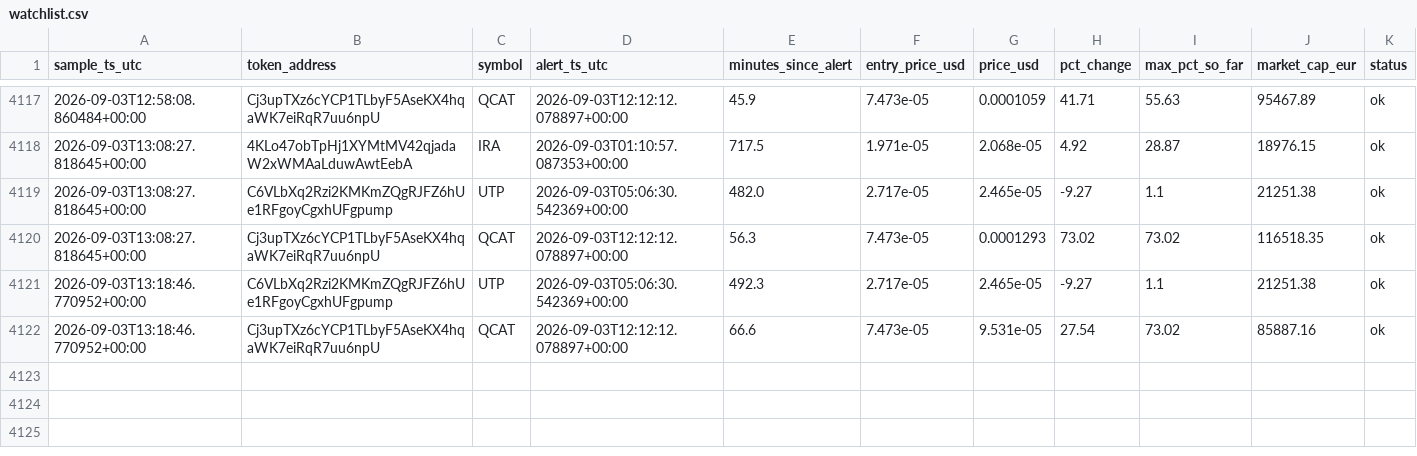
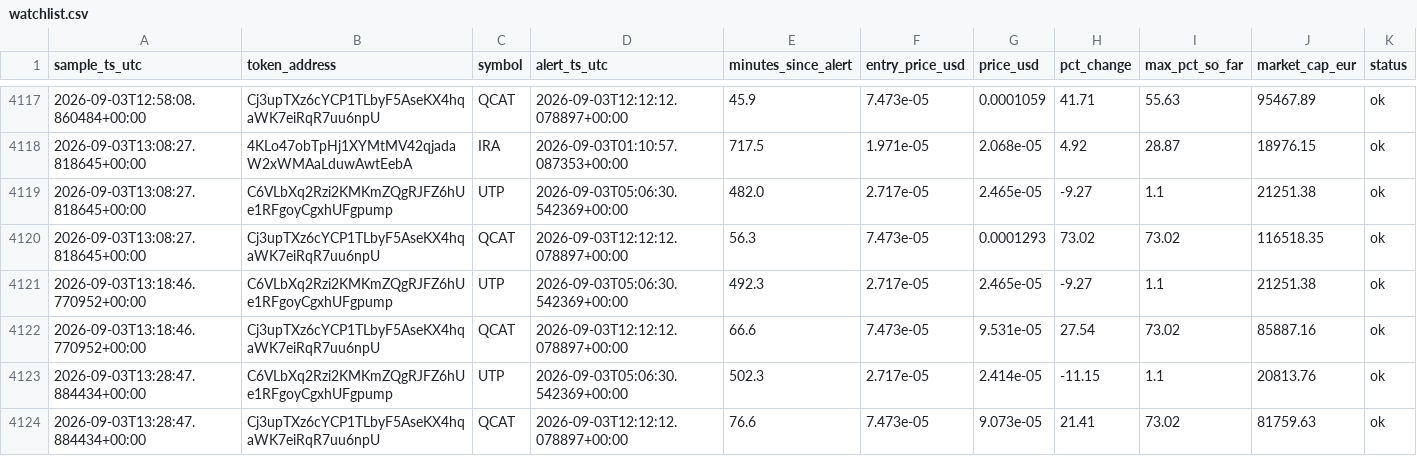
Before and after one commit to bromenie2026-commits/Cointracker, a CSV file: logs/watchlist.csv, drawn as a sheet; only a part is shown, gaps mark what is left out; the diff names each change by its address in the sheet, - before the commit and + after, or states it on an @@ line.

```diff
--- a/logs/watchlist.csv
+++ b/logs/watchlist.csv
+row 4123: 2026-09-03T13:28:47.884434+00:00 | C6VLbXq2Rzi2KMKmZQgRJFZ6hUe1RFgoyCgxhUFgpump | UTP | 2026-09-03T05:06:30.542369+00:00 | 502.3 | 2.717e-05 | 2.414e-05 | -11.15 | 1.1 | 20813.76 | ok
+row 4124: 2026-09-03T13:28:47.884434+00:00 | Cj3upTXz6cYCP1TLbyF5AseKX4hqaWK7eiRqR7uu6npU | QCAT | 2026-09-03T12:12:12.078897+00:00 | 76.6 | 7.473e-05 | 9.073e-05 | 21.41 | 73.02 | 81759.63 | ok
```
Also changed, not shown: 1 other file.
